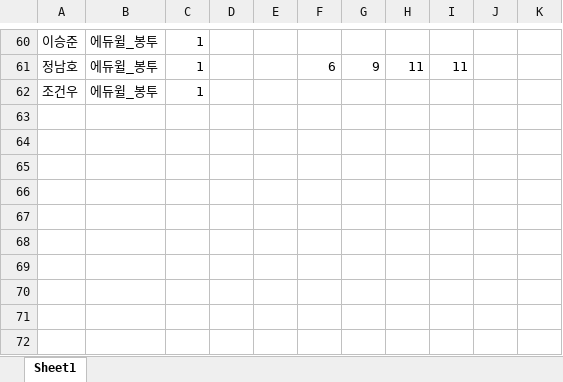
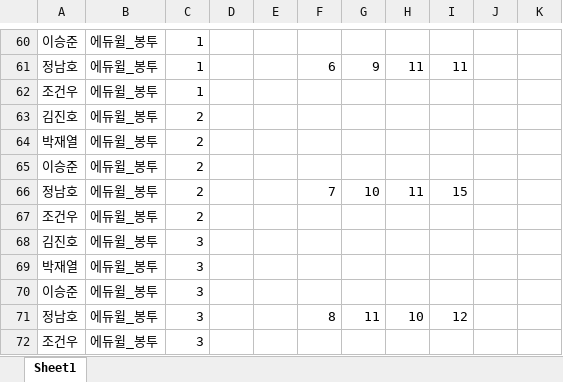
Before and after one commit to jeongnamho/gsat, an Excel workbook: 20_second/score.xlsx, sheet Sheet1, drawn as a sheet; only a part is shown, gaps mark what is left out; values as stored, in another font and other column widths than the file's, no borders; the diff names each change by its address in the sheet, - before the commit and + after, or states it on an @@ line.

```diff
--- a/20_second/score.xlsx (sheet Sheet1)
+++ b/20_second/score.xlsx (sheet Sheet1)
+row 63: 김진호 | 에듀윌_봉투 | 2
+row 64: 박재열 | 에듀윌_봉투 | 2
+row 65: 이승준 | 에듀윌_봉투 | 2
+row 66: 정남호 | 에듀윌_봉투 | 2 |  |  | 7 | 10 | 11 | 15
+row 67: 조건우 | 에듀윌_봉투 | 2
+row 68: 김진호 | 에듀윌_봉투 | 3
+row 69: 박재열 | 에듀윌_봉투 | 3
+row 70: 이승준 | 에듀윌_봉투 | 3
+row 71: 정남호 | 에듀윌_봉투 | 3 |  |  | 8 | 11 | 10 | 12
+row 72: 조건우 | 에듀윌_봉투 | 3
```
Also changed, not shown: 1 other file.
